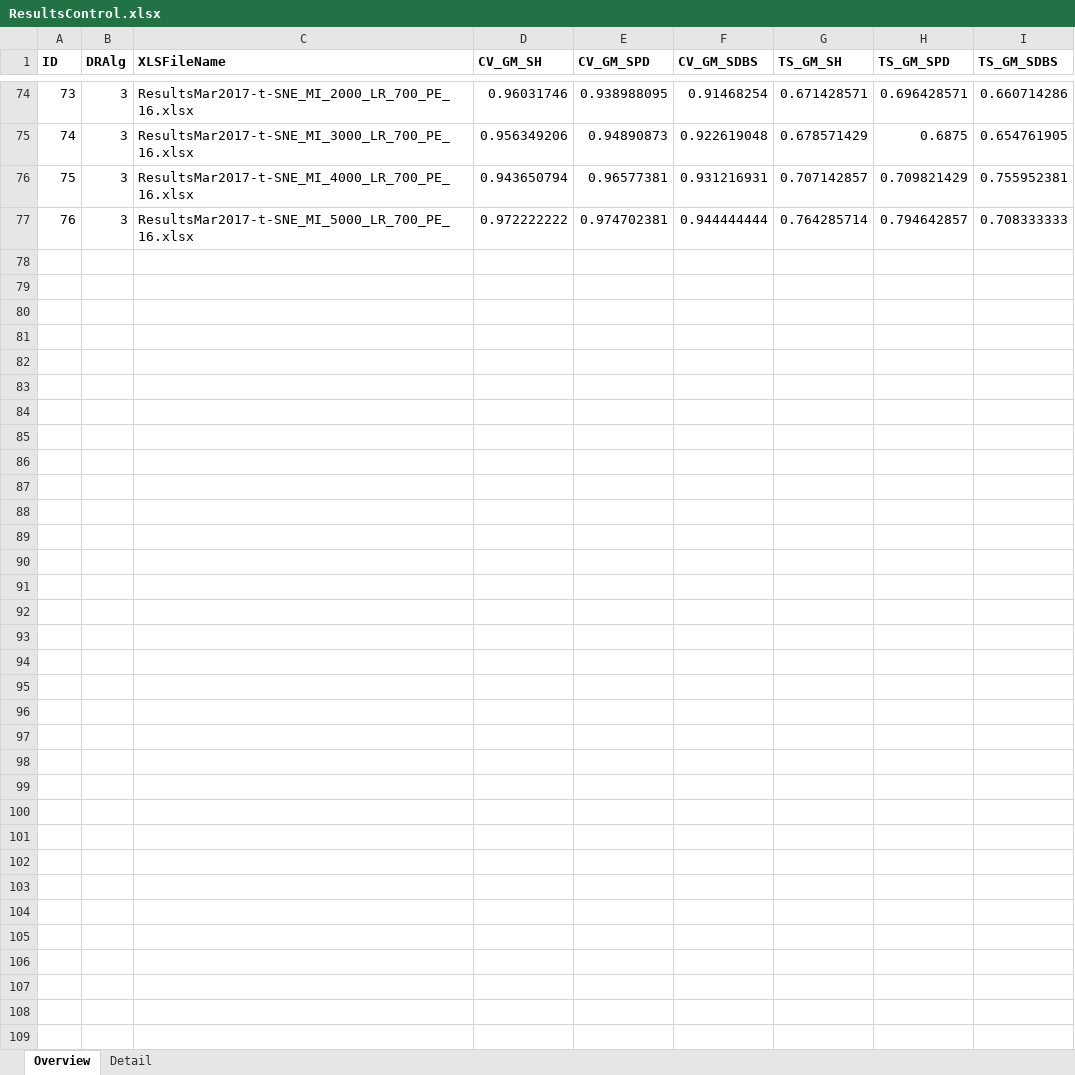
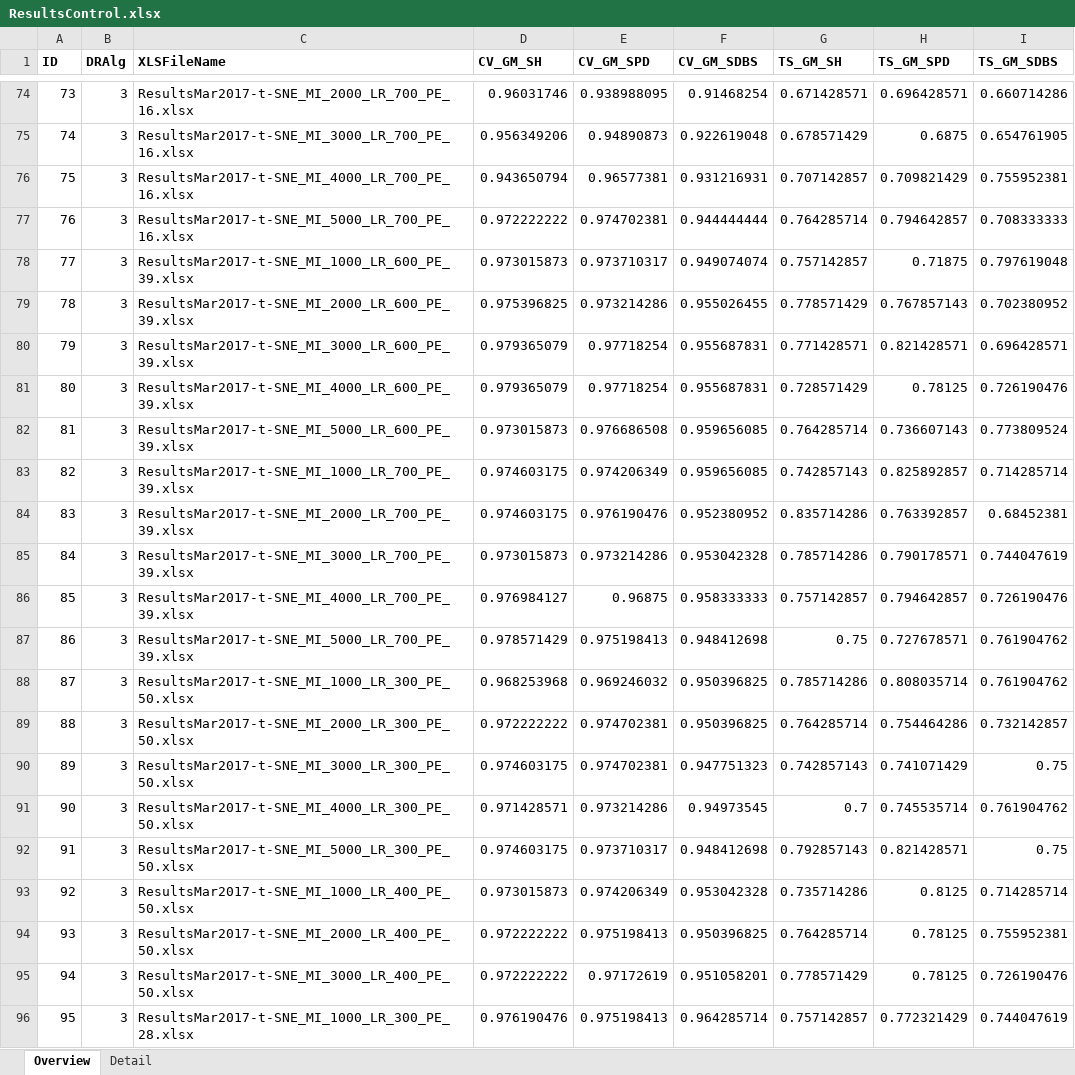
Before and after one commit to oliveirafhm/DR-Toolbox-Benchmark, an Excel workbook: PaperNeural/ResultsControl.xlsx, sheet Overview, drawn as a sheet; only a part is shown, gaps mark what is left out; values as stored, in another font and other column widths than the file's, no borders; the diff covers the shown part only; the diff names each change by its address in the sheet, - before the commit and + after, or states it on an @@ line.

```diff
--- a/PaperNeural/ResultsControl.xlsx (sheet Overview)
+++ b/PaperNeural/ResultsControl.xlsx (sheet Overview)
+row 78: 77 | 3 | ResultsMar2017-t-SNE_MI_1000_LR_600_PE_39.xlsx | 0.973015873 | 0.973710317 | 0.949074074 | 0.757142857 | 0.71875 | 0.797619048
+row 79: 78 | 3 | ResultsMar2017-t-SNE_MI_2000_LR_600_PE_39.xlsx | 0.975396825 | 0.973214286 | 0.955026455 | 0.778571429 | 0.767857143 | 0.702380952
+row 80: 79 | 3 | ResultsMar2017-t-SNE_MI_3000_LR_600_PE_39.xlsx | 0.979365079 | 0.97718254 | 0.955687831 | 0.771428571 | 0.821428571 | 0.696428571
+row 81: 80 | 3 | ResultsMar2017-t-SNE_MI_4000_LR_600_PE_39.xlsx | 0.979365079 | 0.97718254 | 0.955687831 | 0.728571429 | 0.78125 | 0.726190476
+row 82: 81 | 3 | ResultsMar2017-t-SNE_MI_5000_LR_600_PE_39.xlsx | 0.973015873 | 0.976686508 | 0.959656085 | 0.764285714 | 0.736607143 | 0.773809524
+row 83: 82 | 3 | ResultsMar2017-t-SNE_MI_1000_LR_700_PE_39.xlsx | 0.974603175 | 0.974206349 | 0.959656085 | 0.742857143 | 0.825892857 | 0.714285714
+row 84: 83 | 3 | ResultsMar2017-t-SNE_MI_2000_LR_700_PE_39.xlsx | 0.974603175 | 0.976190476 | 0.952380952 | 0.835714286 | 0.763392857 | 0.68452381
+row 85: 84 | 3 | ResultsMar2017-t-SNE_MI_3000_LR_700_PE_39.xlsx | 0.973015873 | 0.973214286 | 0.953042328 | 0.785714286 | 0.790178571 | 0.744047619
+row 86: 85 | 3 | ResultsMar2017-t-SNE_MI_4000_LR_700_PE_39.xlsx | 0.976984127 | 0.96875 | 0.958333333 | 0.757142857 | 0.794642857 | 0.726190476
+row 87: 86 | 3 | ResultsMar2017-t-SNE_MI_5000_LR_700_PE_39.xlsx | 0.978571429 | 0.975198413 | 0.948412698 | 0.75 | 0.727678571 | 0.761904762
+row 88: 87 | 3 | ResultsMar2017-t-SNE_MI_1000_LR_300_PE_50.xlsx | 0.968253968 | 0.969246032 | 0.950396825 | 0.785714286 | 0.808035714 | 0.761904762
+row 89: 88 | 3 | ResultsMar2017-t-SNE_MI_2000_LR_300_PE_50.xlsx | 0.972222222 | 0.974702381 | 0.950396825 | 0.764285714 | 0.754464286 | 0.732142857
+row 90: 89 | 3 | ResultsMar2017-t-SNE_MI_3000_LR_300_PE_50.xlsx | 0.974603175 | 0.974702381 | 0.947751323 | 0.742857143 | 0.741071429 | 0.75
+row 91: 90 | 3 | ResultsMar2017-t-SNE_MI_4000_LR_300_PE_50.xlsx | 0.971428571 | 0.973214286 | 0.94973545 | 0.7 | 0.745535714 | 0.761904762
+row 92: 91 | 3 | ResultsMar2017-t-SNE_MI_5000_LR_300_PE_50.xlsx | 0.974603175 | 0.973710317 | 0.948412698 | 0.792857143 | 0.821428571 | 0.75
+row 93: 92 | 3 | ResultsMar2017-t-SNE_MI_1000_LR_400_PE_50.xlsx | 0.973015873 | 0.974206349 | 0.953042328 | 0.735714286 | 0.8125 | 0.714285714
+row 94: 93 | 3 | ResultsMar2017-t-SNE_MI_2000_LR_400_PE_50.xlsx | 0.972222222 | 0.975198413 | 0.950396825 | 0.764285714 | 0.78125 | 0.755952381
+row 95: 94 | 3 | ResultsMar2017-t-SNE_MI_3000_LR_400_PE_50.xlsx | 0.972222222 | 0.97172619 | 0.951058201 | 0.778571429 | 0.78125 | 0.726190476
+row 96: 95 | 3 | ResultsMar2017-t-SNE_MI_1000_LR_300_PE_28.xlsx | 0.976190476 | 0.975198413 | 0.964285714 | 0.757142857 | 0.772321429 | 0.744047619
```
Also changed, not shown: 39 added rows elsewhere in this sheet, sheet Detail, PaperNeural/ExperimentsConfigMar2017_23-Mar-2017_pcbiolab_p4_tsne.xlsx, PaperNeural/Results/ResultsMar2017-t-SNE_MI_2000_LR_700_PE_39.xlsx, 41 other files.
